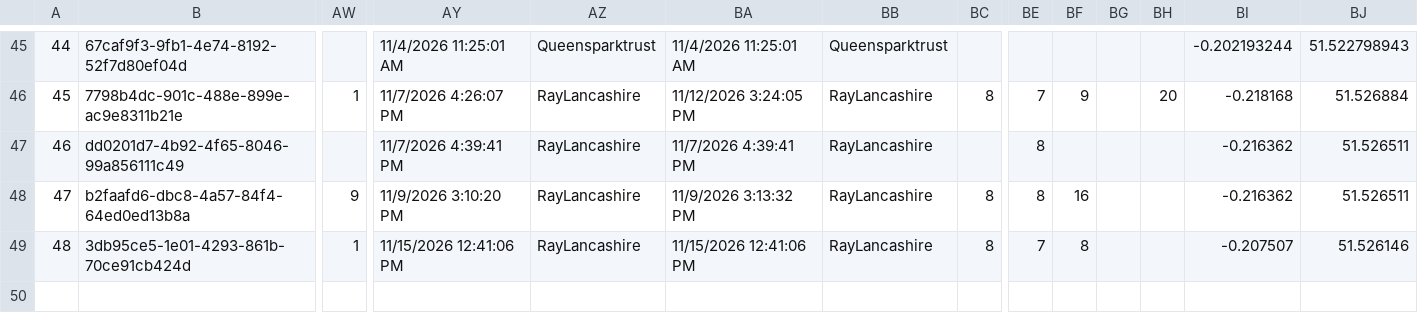
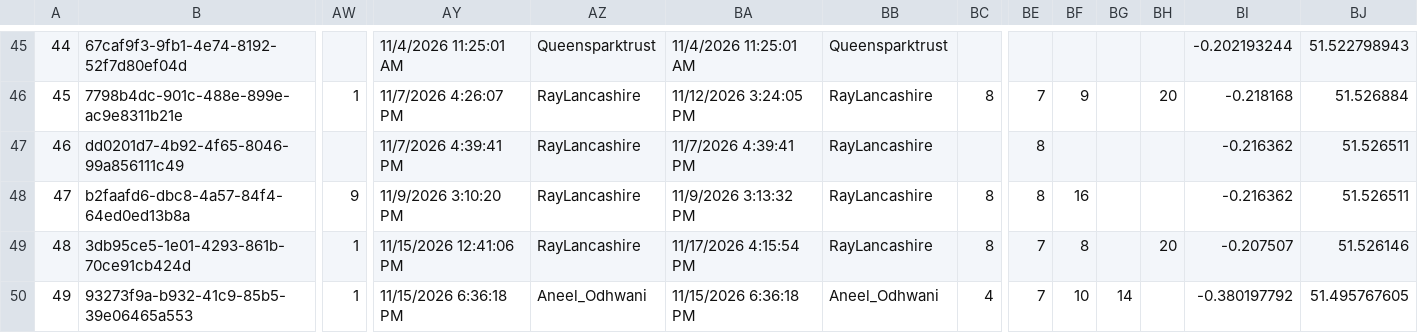
Before and after one commit to raylancashire/queens-park-canal-map, a CSV file: freshwater.csv, drawn as a sheet; only a part is shown, gaps mark what is left out; rows hold the shown columns only; the diff names each change by its address in the sheet, - before the commit and + after, or states it on an @@ line.

```diff
--- a/freshwater.csv
+++ b/freshwater.csv
-BA49: 11/15/2026 12:41:06 PM
+BA49: 11/17/2026 4:15:54 PM
-BH49: (empty)
+BH49: 20
+row 50: 49 | 93273f9a-b932-41c9-85b5-39e06465a553 | 1 | 11/15/2026 6:36:18 PM | Aneel_Odhwani | 11/15/2026 6:36:18 PM | Aneel_Odhwani | 4 | 7 | 10 | 14 |  | -0.380197792 | 51.495767605
```
Also changed, not shown: 2 other files.
